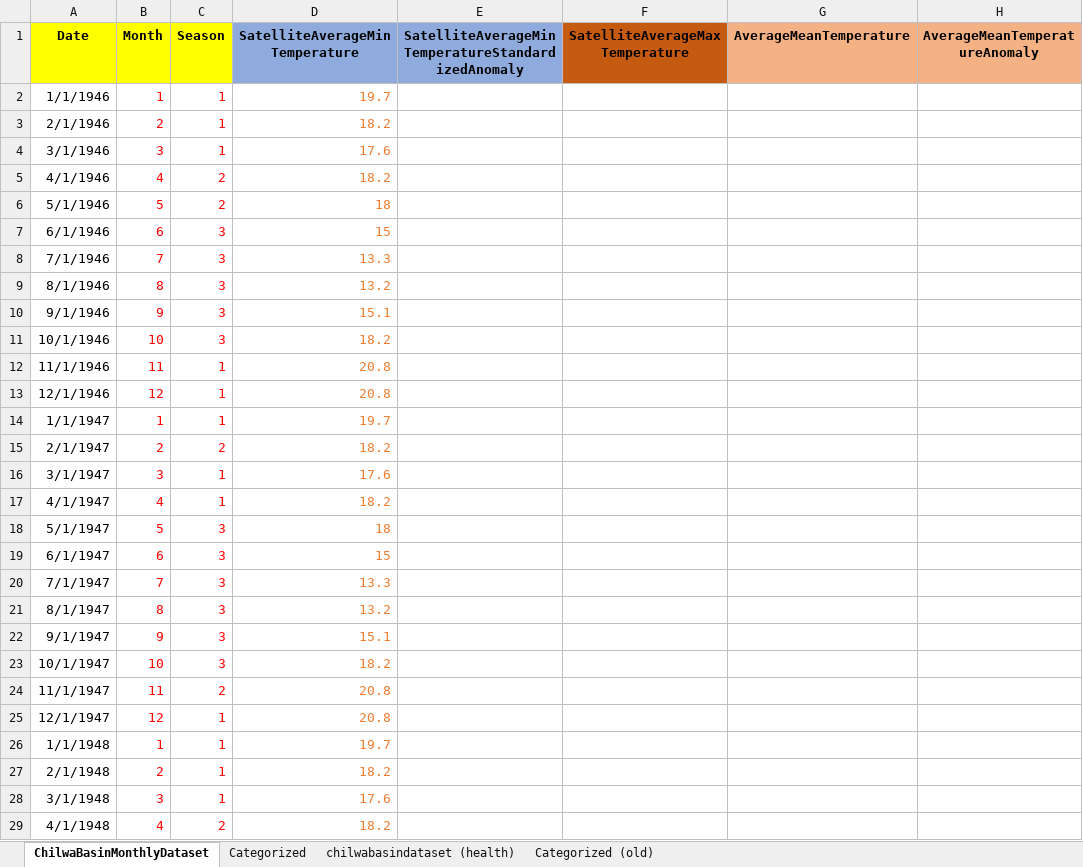
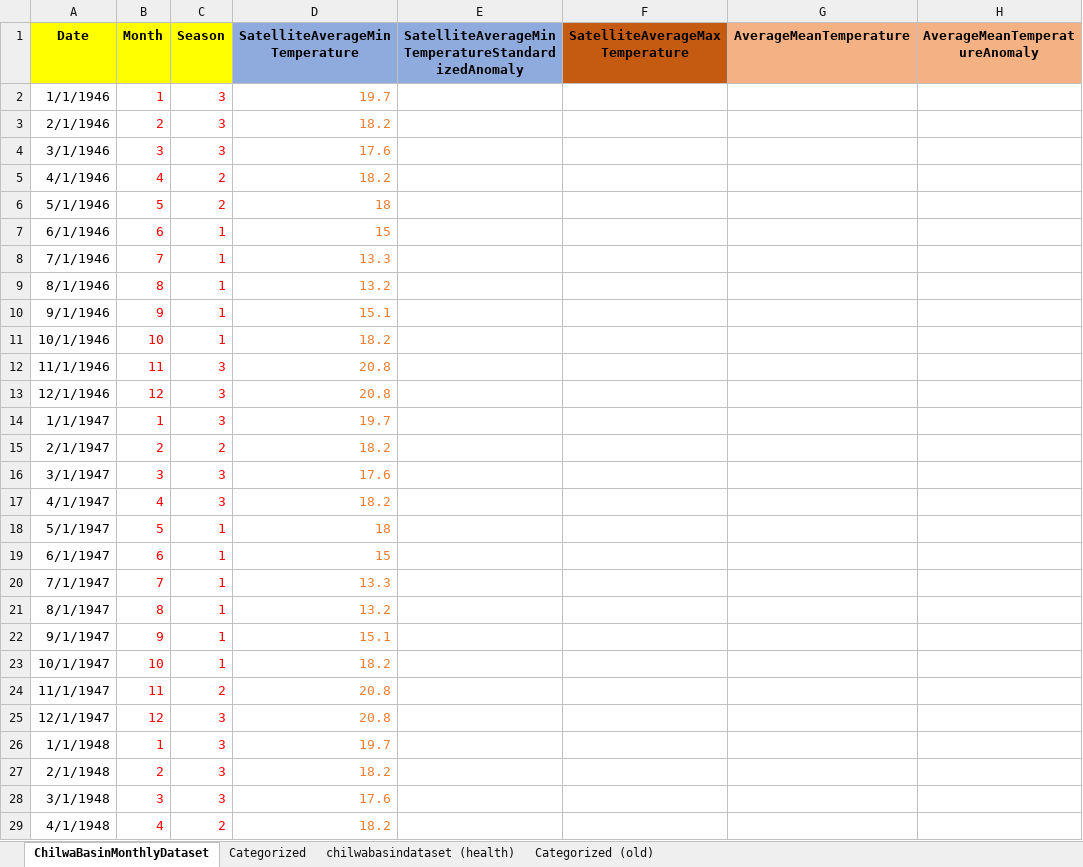
Before and after one commit to mtofighi/ChilwaBasin, an Excel workbook: ChilwaBasin_DataAnalysis_032024/Dataset/ChilwaBasin_Dataset_09082025.xlsx, sheet ChilwaBasinMonthlyDataset, drawn as a sheet; only a part is shown; values as stored, in another font and other column widths than the file's, no borders; the diff covers the shown part only; the diff names each change by its address in the sheet, - before the commit and + after, or states it on an @@ line.

Commit message:
Update ChilwaBasin_Dataset_09082025.xlsx

```diff
--- a/ChilwaBasin_DataAnalysis_032024/Dataset/ChilwaBasin_Dataset_09082025.xlsx (sheet ChilwaBasinMonthlyDataset)
+++ b/ChilwaBasin_DataAnalysis_032024/Dataset/ChilwaBasin_Dataset_09082025.xlsx (sheet ChilwaBasinMonthlyDataset)
-C2:C4: 1
+C2:C4: 3
-C7:C11: 3
+C7:C11: 1
-C12:C14: 1
+C12:C14: 3
-C16:C17: 1
+C16:C17: 3
-C18:C23: 3
+C18:C23: 1
-C25:C28: 1
+C25:C28: 3
```
Also changed, not shown: 724 edited cells elsewhere in this sheet.
